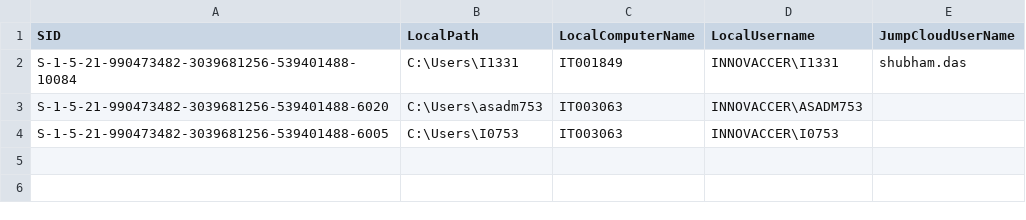
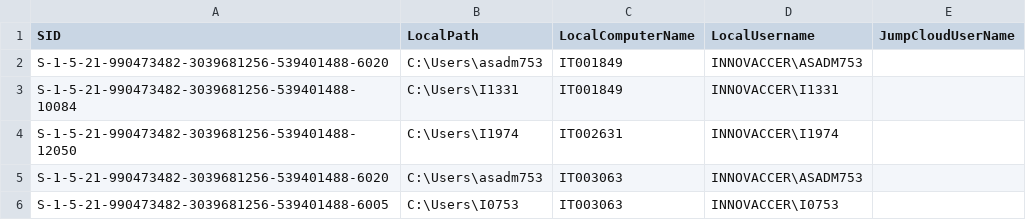
Before and after one commit to savinways/JumpCloud-ADMU-Discovery, a CSV file: jcdiscovery.csv, drawn as a sheet.

Commit message:
CSV Upload

```diff
--- a/jcdiscovery.csv
+++ b/jcdiscovery.csv
@@ -1,3 +1,5 @@
 "SID","LocalPath","LocalComputerName","LocalUsername","JumpCloudUserName"
-"S-1-5-21-990473482-3039681256-539401488-10084","C:\Users\I1331","IT001849","INNOVACCER\I1331","shubham.das"
+"S-1-5-21-990473482-3039681256-539401488-6020","C:\Users\asadm753","IT001849","INNOVACCER\ASADM753",""
+"S-1-5-21-990473482-3039681256-539401488-10084","C:\Users\I1331","IT001849","INNOVACCER\I1331",""
+"S-1-5-21-990473482-3039681256-539401488-12050","C:\Users\I1974","IT002631","INNOVACCER\I1974",""
 "S-1-5-21-990473482-3039681256-539401488-6020","C:\Users\asadm753","IT003063","INNOVACCER\ASADM753",""
```
